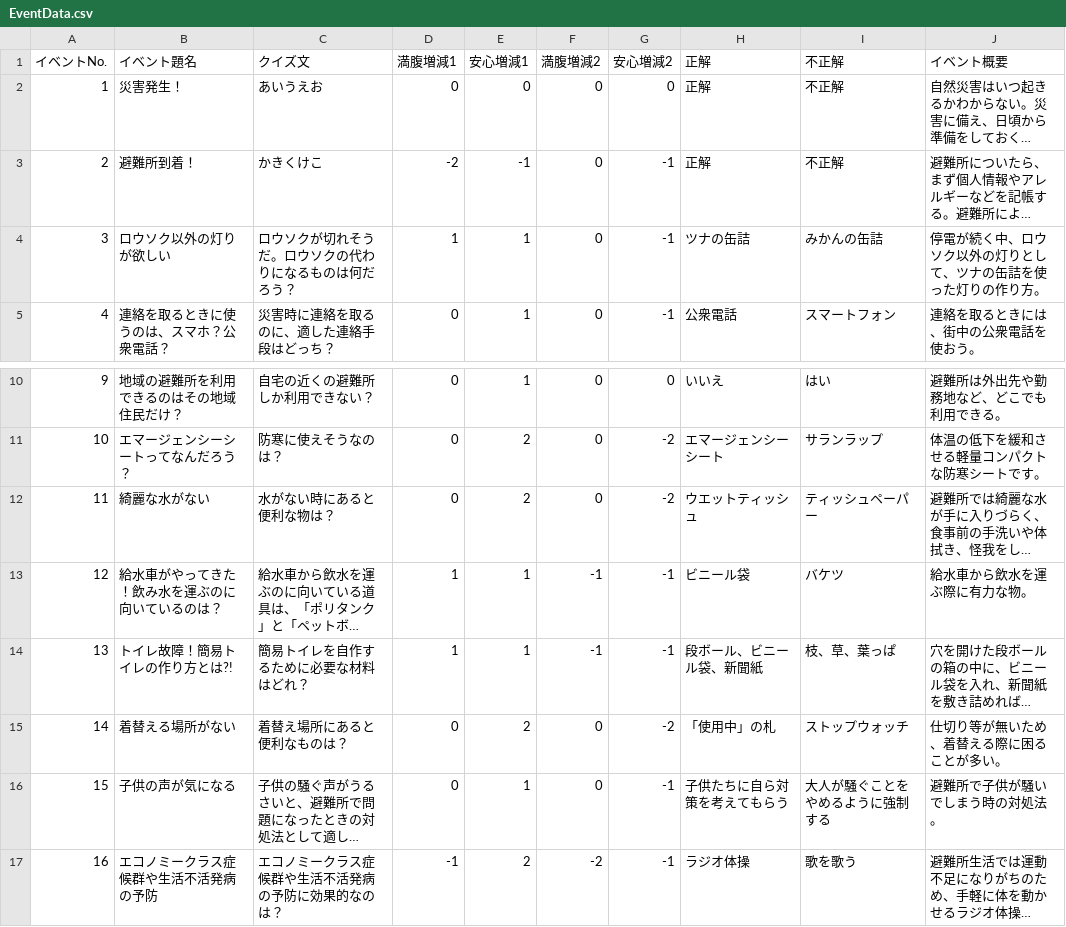
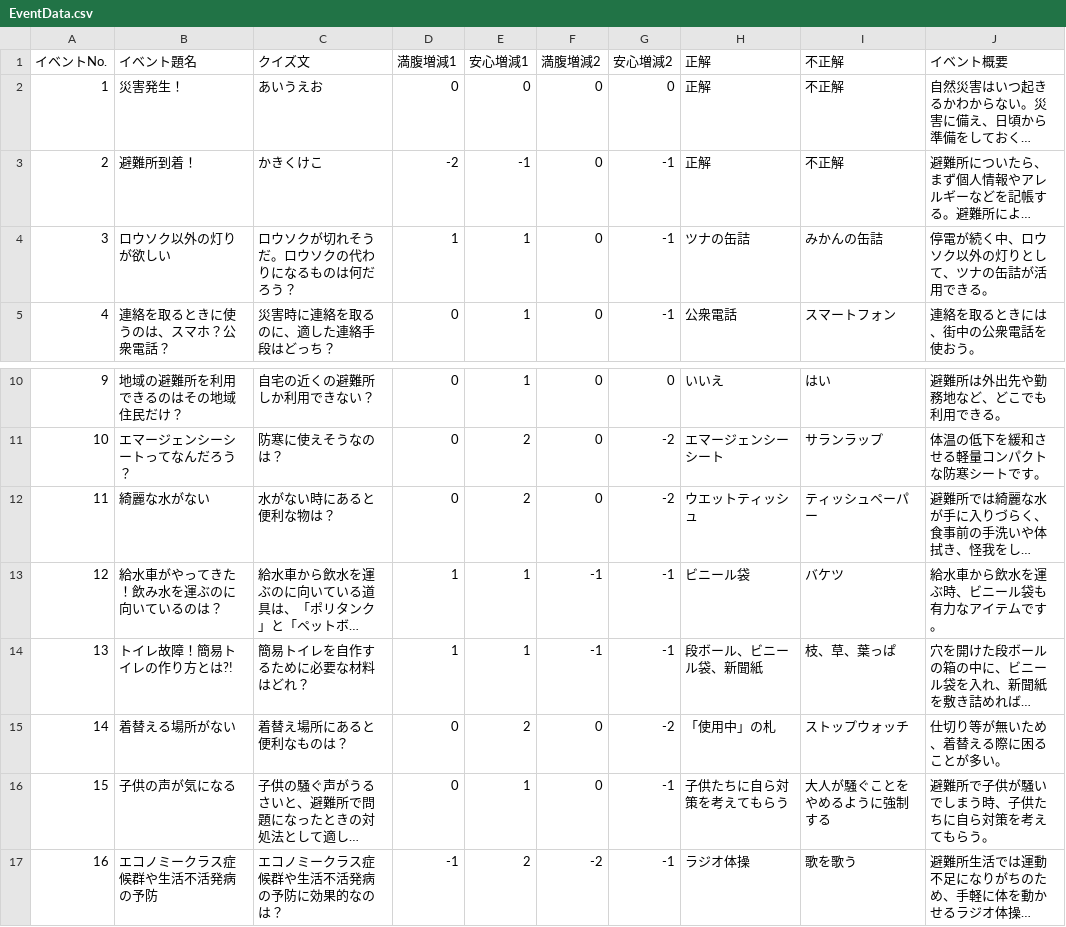
Before and after one commit to CSTmatsunolab/EvaApp, a CSV file: Assets/Resources/EventData.csv, drawn as a sheet; only a part is shown, gaps mark what is left out; long unchanged cells end in …; the diff names each change by its address in the sheet, - before the commit and + after, or states it on an @@ line.

```diff
--- a/Assets/Resources/EventData.csv
+++ b/Assets/Resources/EventData.csv
-J4 (イベント概要): 停電が続く中、ロウソク以外の灯りとして、ツナの缶詰を使った灯りの作り方。
+J4 (イベント概要): 停電が続く中、ロウソク以外の灯りとして、ツナの缶詰が活用できる。
-J13 (イベント概要): 給水車から飲水を運ぶ際に有力な物。
+J13 (イベント概要): 給水車から飲水を運ぶ時、ビニール袋も有力なアイテムです。
-J16 (イベント概要): 避難所で子供が騒いでしまう時の対処法。
+J16 (イベント概要): 避難所で子供が騒いでしまう時、子供たちに自ら対策を考えてもらう。
```
Also changed, not shown: 18 other files.
